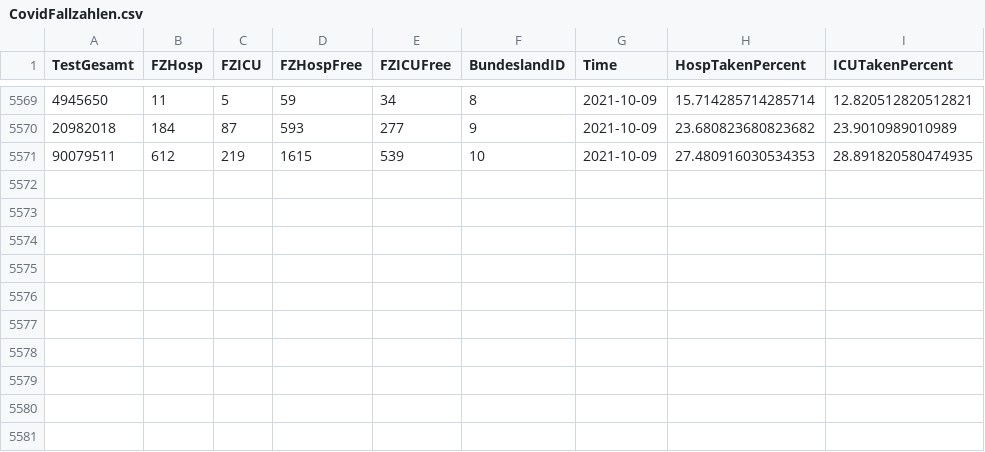
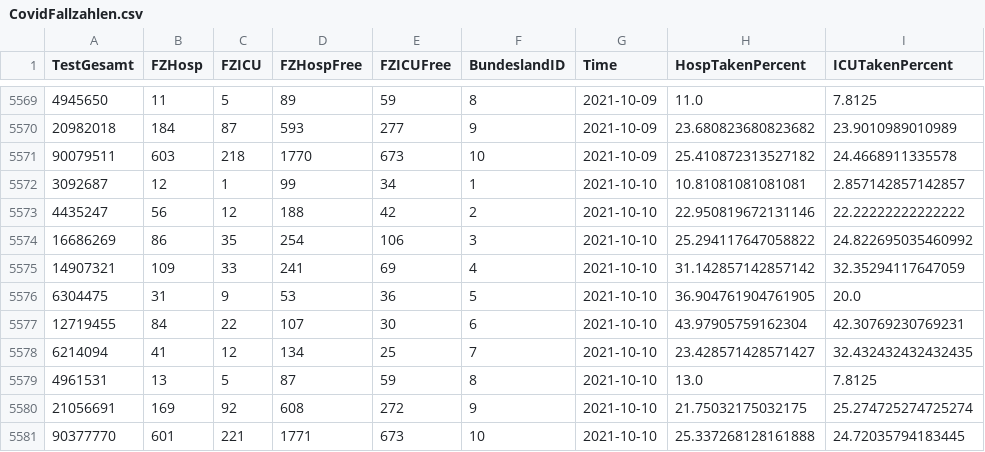
Before and after one commit to idjotherwise/nlp-otherwise, a CSV file: data_sets/CovidFallzahlen.csv, drawn as a sheet; only a part is shown, gaps mark what is left out; the diff covers the shown part only.

```diff
--- a/data_sets/CovidFallzahlen.csv
+++ b/data_sets/CovidFallzahlen.csv
@@ -5569,3 +5569,13 @@ TestGesamt,FZHosp,FZICU,FZHospFree,FZICUFree,BundeslandID,Time,HospTakenPercent,
-4945650,11,5,59,34,8,2021-10-09,15.714285714285714,12.820512820512821
+4945650,11,5,89,59,8,2021-10-09,11.0,7.8125
 20982018,184,87,593,277,9,2021-10-09,23.680823680823682,23.9010989010989
-90079511,612,219,1615,539,10,2021-10-09,27.480916030534353,28.891820580474935
+90079511,603,218,1770,673,10,2021-10-09,25.410872313527182,24.4668911335578
+3092687,12,1,99,34,1,2021-10-10,10.81081081081081,2.857142857142857
+4435247,56,12,188,42,2,2021-10-10,22.950819672131146,22.22222222222222
+16686269,86,35,254,106,3,2021-10-10,25.294117647058822,24.822695035460992
+14907321,109,33,241,69,4,2021-10-10,31.142857142857142,32.35294117647059
+6304475,31,9,53,36,5,2021-10-10,36.904761904761905,20.0
+12719455,84,22,107,30,6,2021-10-10,43.97905759162304,42.30769230769231
+6214094,41,12,134,25,7,2021-10-10,23.428571428571427,32.432432432432435
+4961531,13,5,87,59,8,2021-10-10,13.0,7.8125
+21056691,169,92,608,272,9,2021-10-10,21.75032175032175,25.274725274725274
+90377770,601,221,1771,673,10,2021-10-10,25.337268128161888,24.72035794183445
```
Also changed, not shown: 30 edited cells elsewhere in this file, data_sets/CovidFaelle_Timeline.csv, 6 other files.
